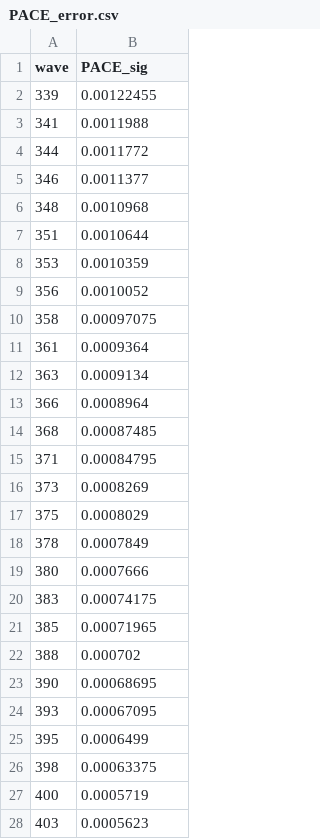
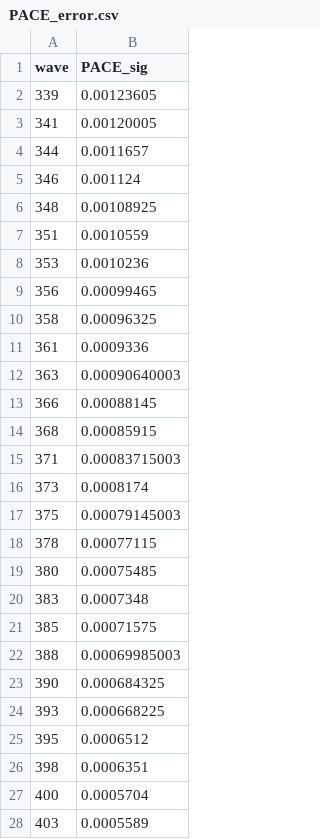
Before and after one commit to ocean-colour/ocpy, a CSV file: ocpy/data/satellites/PACE_error.csv, drawn as a sheet; only a part is shown; the diff covers the shown part only.

Commit message:
v2 error

```diff
--- a/ocpy/data/satellites/PACE_error.csv
+++ b/ocpy/data/satellites/PACE_error.csv
@@ -1,28 +1,28 @@
 wave,PACE_sig
-339,0.00122455
-341,0.0011988
-344,0.0011772
-346,0.0011377
-348,0.0010968
-351,0.0010644
-353,0.0010359
-356,0.0010052
-358,0.00097075
-361,0.0009364
-363,0.0009134
-366,0.0008964
-368,0.00087485
-371,0.00084795
-373,0.0008269
-375,0.0008029
-378,0.0007849
-380,0.0007666
-383,0.00074175
-385,0.00071965
-388,0.000702
-390,0.00068695
-393,0.00067095
-395,0.0006499
-398,0.00063375
-400,0.0005719
-403,0.0005623
+339,0.00123605
+341,0.00120005
+344,0.0011657
+346,0.001124
+348,0.00108925
+351,0.0010559
+353,0.0010236
+356,0.00099465
+358,0.00096325
+361,0.0009336
+363,0.00090640003
+366,0.00088145
+368,0.00085915
+371,0.00083715003
+373,0.0008174
+375,0.00079145003
+378,0.00077115
+380,0.00075485
+383,0.0007348
+385,0.00071575
+388,0.00069985003
+390,0.000684325
+393,0.000668225
+395,0.0006512
+398,0.0006351
+400,0.0005704
+403,0.0005589
```
Also changed, not shown: 156 edited cells elsewhere in this file, 3 other files.
